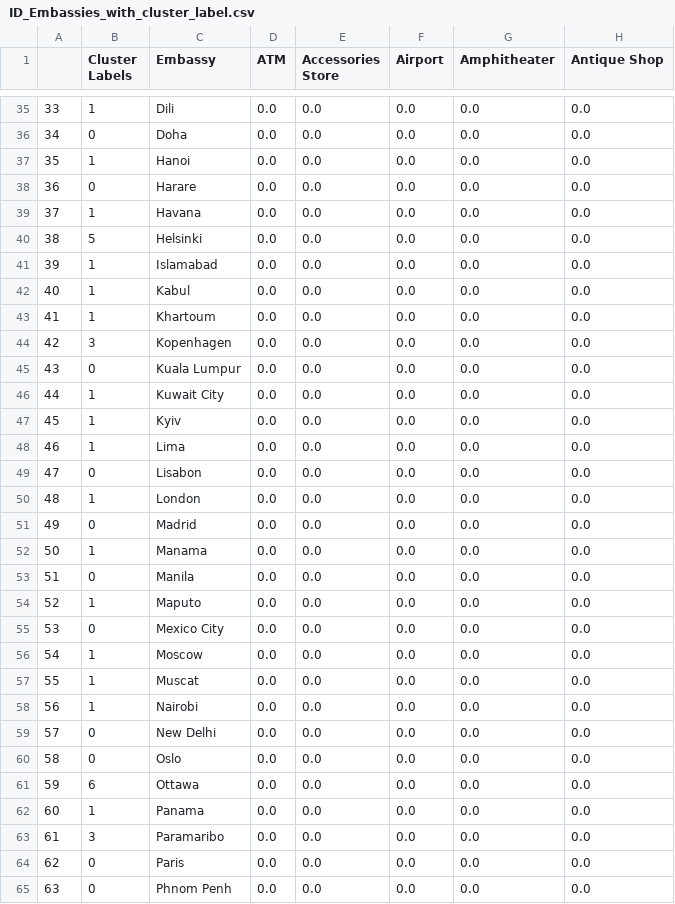
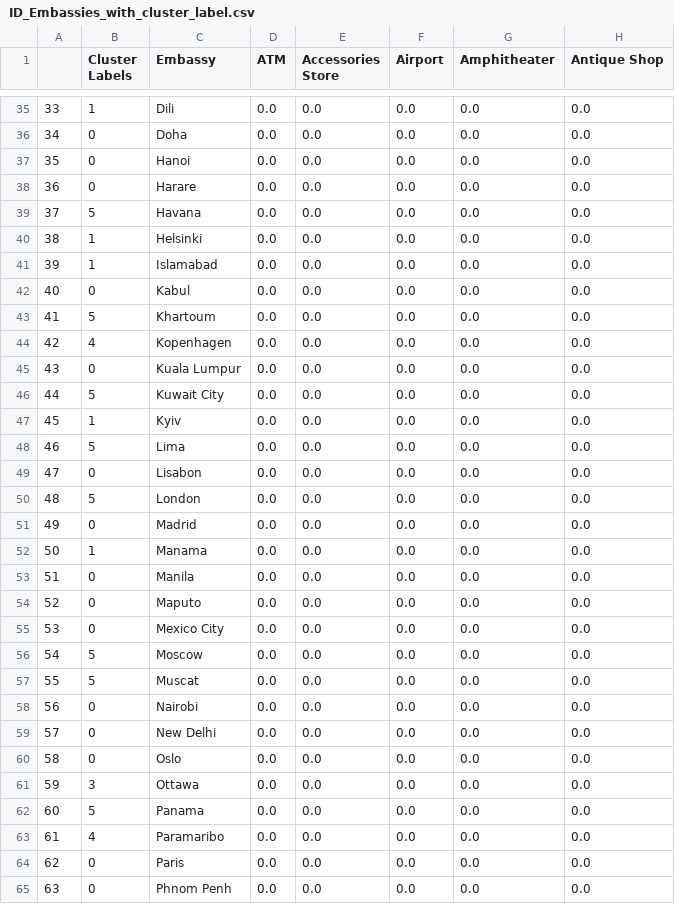
Before and after one commit to masboye/Coursera_Capstone, a CSV file: ID_Embassies_with_cluster_label.csv, drawn as a sheet; only a part is shown, gaps mark what is left out; the diff covers the shown part only; the diff names each change by its address in the sheet, - before the commit and + after, or states it on an @@ line.

```diff
--- a/ID_Embassies_with_cluster_label.csv
+++ b/ID_Embassies_with_cluster_label.csv
-B37 (Cluster Labels): 1
+B37 (Cluster Labels): 0
-B39 (Cluster Labels): 1
+B39 (Cluster Labels): 5
-B40 (Cluster Labels): 5
+B40 (Cluster Labels): 1
-B42 (Cluster Labels): 1
+B42 (Cluster Labels): 0
-B43 (Cluster Labels): 1
+B43 (Cluster Labels): 5
-B44 (Cluster Labels): 3
+B44 (Cluster Labels): 4
-B46 (Cluster Labels): 1
+B46 (Cluster Labels): 5
-B48 (Cluster Labels): 1
+B48 (Cluster Labels): 5
-B50 (Cluster Labels): 1
+B50 (Cluster Labels): 5
-B54 (Cluster Labels): 1
+B54 (Cluster Labels): 0
-B56:B57 (Cluster Labels): 1
+B56:B57 (Cluster Labels): 5
-B58 (Cluster Labels): 1
+B58 (Cluster Labels): 0
-B61 (Cluster Labels): 6
+B61 (Cluster Labels): 3
-B62 (Cluster Labels): 1
+B62 (Cluster Labels): 5
-B63 (Cluster Labels): 3
+B63 (Cluster Labels): 4
```
Also changed, not shown: 25 edited cells elsewhere in this file, 2 other files.
